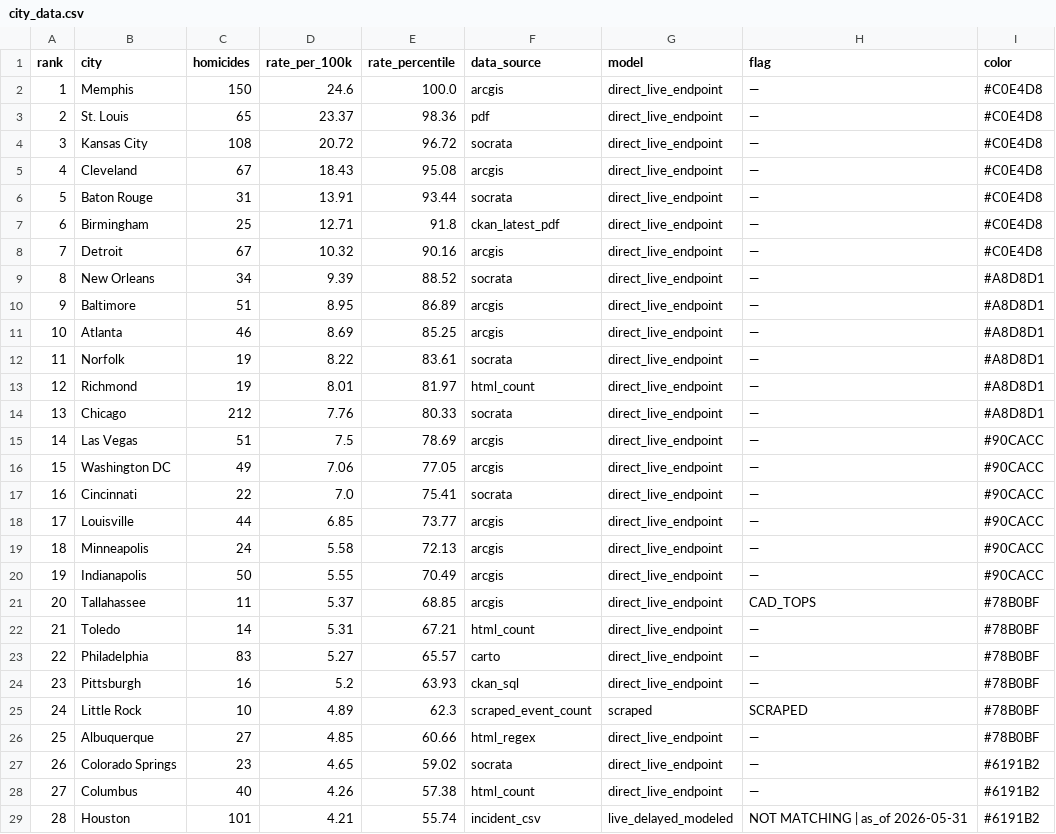
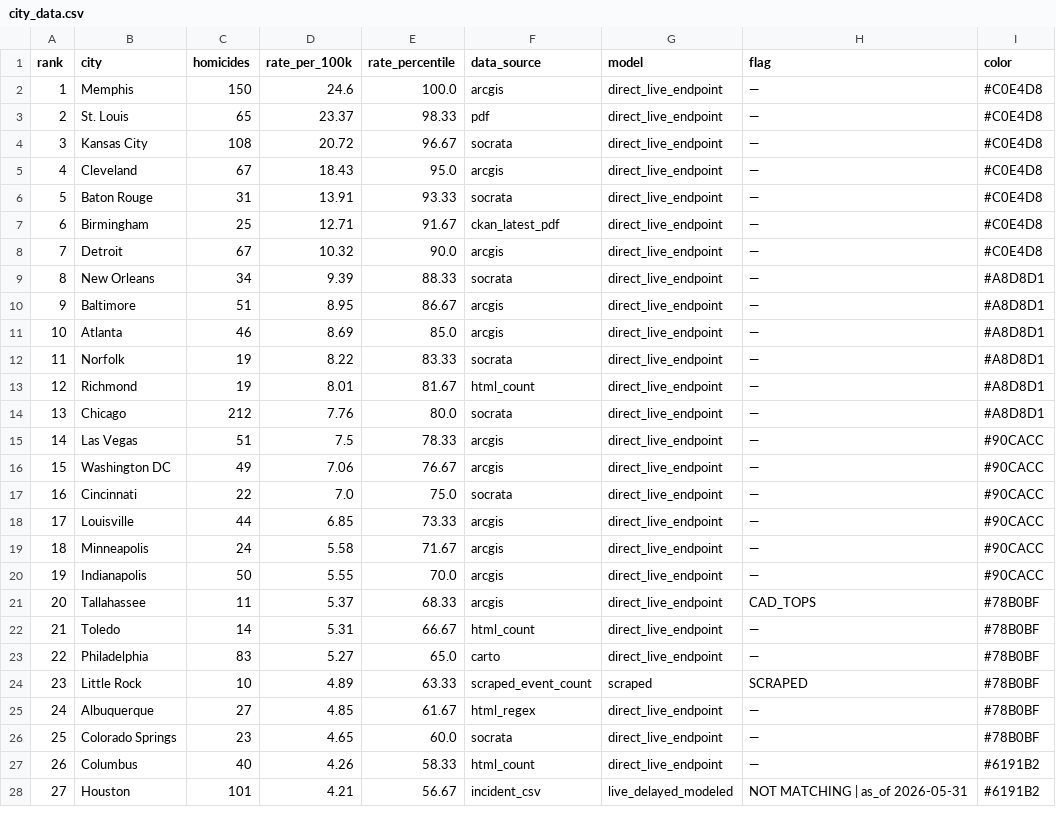
Before and after one commit to ro00archworkall/homicide_tracker, a CSV file: src/data/city_data.csv, drawn as a sheet; only a part is shown; removed rows and columns are numbered as before the commit, all else as after; the diff covers the shown part only; the diff names each change by its address in the sheet, - before the commit and + after, or states it on an @@ line.

```diff
--- a/src/data/city_data.csv
+++ b/src/data/city_data.csv
-E3 (rate_percentile): 98.36
+E3 (rate_percentile): 98.33
-E4 (rate_percentile): 96.72
+E4 (rate_percentile): 96.67
-E5 (rate_percentile): 95.08
+E5 (rate_percentile): 95.0
-E6 (rate_percentile): 93.44
+E6 (rate_percentile): 93.33
-E7 (rate_percentile): 91.8
+E7 (rate_percentile): 91.67
-E8 (rate_percentile): 90.16
+E8 (rate_percentile): 90.0
-E9 (rate_percentile): 88.52
+E9 (rate_percentile): 88.33
-E10 (rate_percentile): 86.89
+E10 (rate_percentile): 86.67
-E11 (rate_percentile): 85.25
+E11 (rate_percentile): 85.0
-E12 (rate_percentile): 83.61
+E12 (rate_percentile): 83.33
-E13 (rate_percentile): 81.97
+E13 (rate_percentile): 81.67
-E14 (rate_percentile): 80.33
+E14 (rate_percentile): 80.0
-E15 (rate_percentile): 78.69
+E15 (rate_percentile): 78.33
-E16 (rate_percentile): 77.05
+E16 (rate_percentile): 76.67
-E17 (rate_percentile): 75.41
+E17 (rate_percentile): 75.0
-E18 (rate_percentile): 73.77
+E18 (rate_percentile): 73.33
-E19 (rate_percentile): 72.13
+E19 (rate_percentile): 71.67
-E20 (rate_percentile): 70.49
+E20 (rate_percentile): 70.0
-E21 (rate_percentile): 68.85
+E21 (rate_percentile): 68.33
-E22 (rate_percentile): 67.21
+E22 (rate_percentile): 66.67
-E23 (rate_percentile): 65.57
+E23 (rate_percentile): 65.0
-row 24: 23 | Pittsburgh | 16 | 5.2 | 63.93 | ckan_sql | direct_live_endpoint | — | #78B0BF
@@ column A (rank) renumbered between rows 24 and 62 @@
-E24 (rate_percentile): 62.3
+E24 (rate_percentile): 63.33
-E25 (rate_percentile): 60.66
+E25 (rate_percentile): 61.67
-E26 (rate_percentile): 59.02
+E26 (rate_percentile): 60.0
-I26 (color): #6191B2
+I26 (color): #78B0BF
-E27 (rate_percentile): 57.38
+E27 (rate_percentile): 58.33
-E28 (rate_percentile): 55.74
+E28 (rate_percentile): 56.67
```
Also changed, not shown: 31 edited cells elsewhere in this file, 1 other file.
